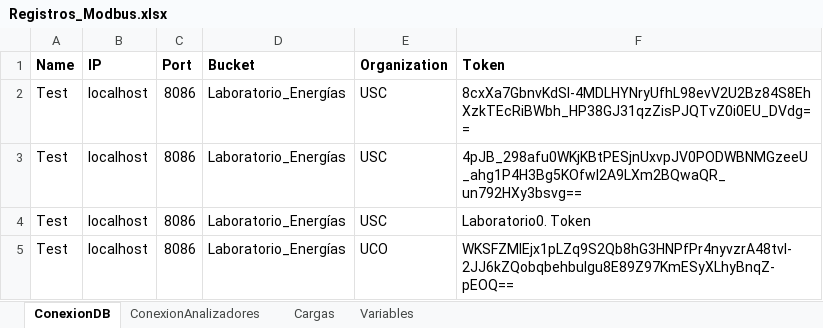
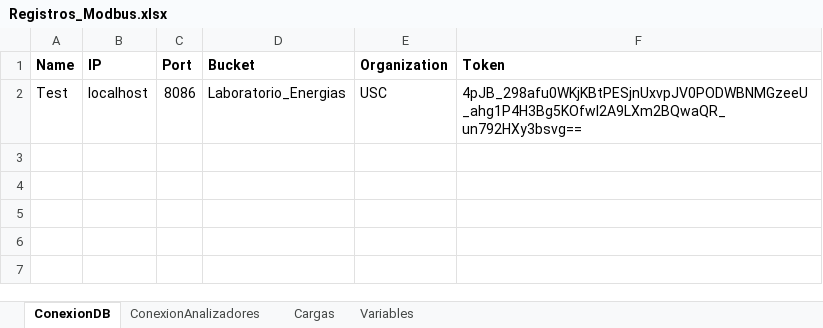
Before and after one commit to andeusse/project-cali, an Excel workbook: collector/Registros_Modbus.xlsx, sheet ConexionDB, drawn as a sheet; values as stored, in another font and other column widths than the file's, no borders; removed rows and columns are numbered as before the commit, all else as after; the diff names each change by its address in the sheet, - before the commit and + after, or states it on an @@ line.

Commit message:
Revert "Update Registros_Modbus.xlsx"
This reverts commit 85fa4d4dd1c0dad7aee17ed47dd24b33b8f33b01.

```diff
--- a/collector/Registros_Modbus.xlsx (sheet ConexionDB)
+++ b/collector/Registros_Modbus.xlsx (sheet ConexionDB)
-row 2: Test | localhost | 8086 | Laboratorio_Energías | USC | 8cxXa7GbnvKdSl-4MDLHYNryUfhL98evV2U2Bz84S8EhXzkTEcRiBWbh_HP38GJ31qzZisPJQTvZ0i0EU_DVdg==
-D2 (Bucket): Laboratorio_Energías
+D2 (Bucket): Laboratorio_Energias
-row 4: Test | localhost | 8086 | Laboratorio_Energías | USC | Laboratorio0. Token
-row 5: Test | localhost | 8086 | Laboratorio_Energías | UCO | WKSFZMIEjx1pLZq9S2Qb8hG3HNPfPr4nyvzrA48tvl-2JJ6kZQobqbehbuIgu8E89Z97KmESyXLhyBnqZ-pEOQ==
```
Also changed, not shown: sheet Variables, sheet Cargas, sheet ConexionAnalizadores.
